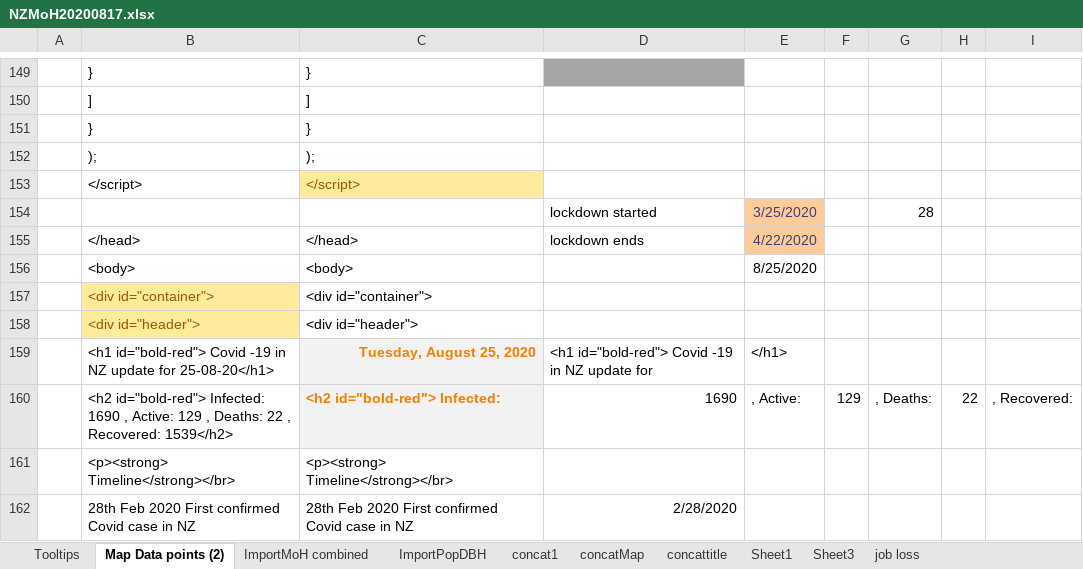
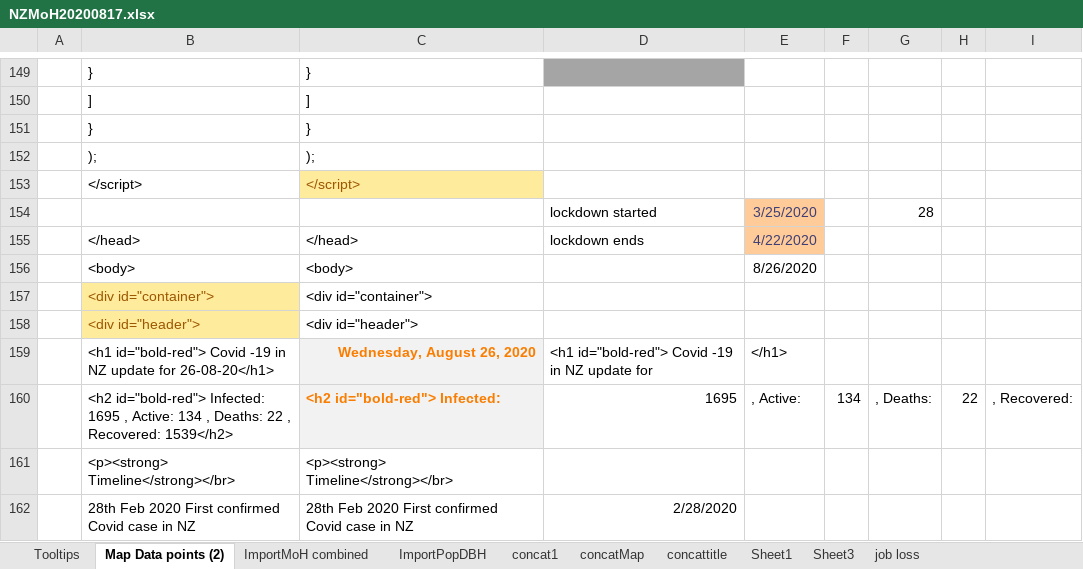
Before and after one commit to drakemax/TestGraphPage, an Excel workbook: NZMoH20200817.xlsx, sheet Map Data points (2), drawn as a sheet; only a part is shown, gaps mark what is left out; values as stored, in another font and other column widths than the file's, no borders; the diff covers the shown part only; the diff names each change by its address in the sheet, - before the commit and + after, or states it on an @@ line.

```diff
--- a/NZMoH20200817.xlsx (sheet Map Data points (2))
+++ b/NZMoH20200817.xlsx (sheet Map Data points (2))
-E156: 8/25/2020
+E156: 8/26/2020
-B159: …update for 25-08-20</h1>
+B159: …update for 26-08-20</h1>
-C159: Tuesday, August 25, 2020
+C159: Wednesday, August 26, 2020
-B160: …id="bold-red"> Infected: 1690 , Active: 129 , Deaths:…
+B160: …id="bold-red"> Infected: 1695 , Active: 134 , Deaths:…
-D160: 1690
+D160: 1695
-F160: 129
+F160: 134
```
Also changed, not shown: 33 edited cells elsewhere in this sheet, sheet ImportMoH combined, sheet Tooltips, 1 other file.
